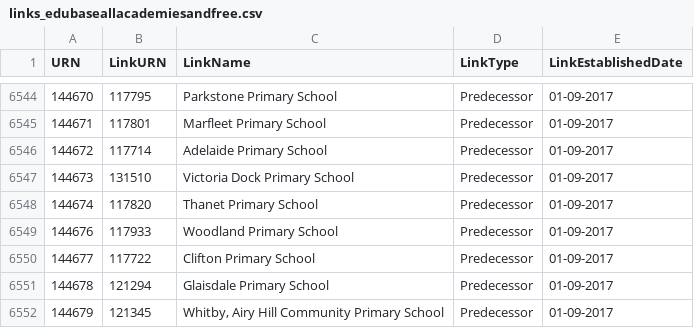
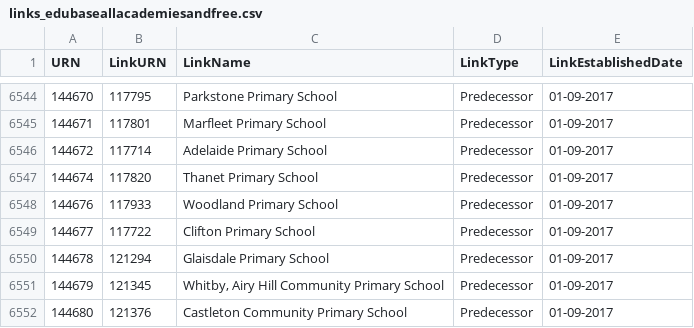
Before and after one commit to aircury/public-uk-education-data, a CSV file: edubase/academies-and-free-schools/links_edubaseallacademiesandfree.csv, drawn as a sheet; only a part is shown, gaps mark what is left out; the shorter side is filled out with more unchanged rows; the diff names each change by its address in the sheet, - before the commit and + after, or states it on an @@ line.

Commit message:
[Cron] Updated Edubase

```diff
--- a/edubase/academies-and-free-schools/links_edubaseallacademiesandfree.csv
+++ b/edubase/academies-and-free-schools/links_edubaseallacademiesandfree.csv
-row 6547: 144673 | 131510 | Victoria Dock Primary School | Predecessor | 01-09-2017
```
Also changed, not shown: edubase/state-funded/links_edubaseallstatefunded.csv, 5 other files.
